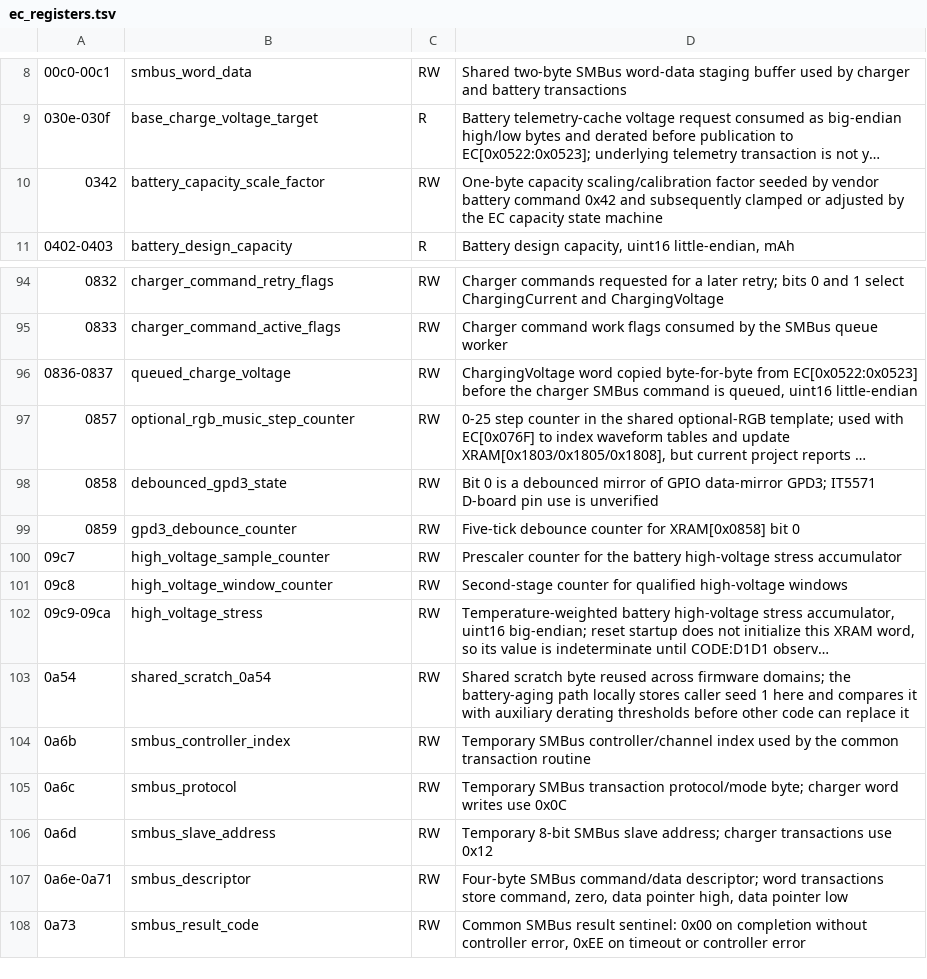
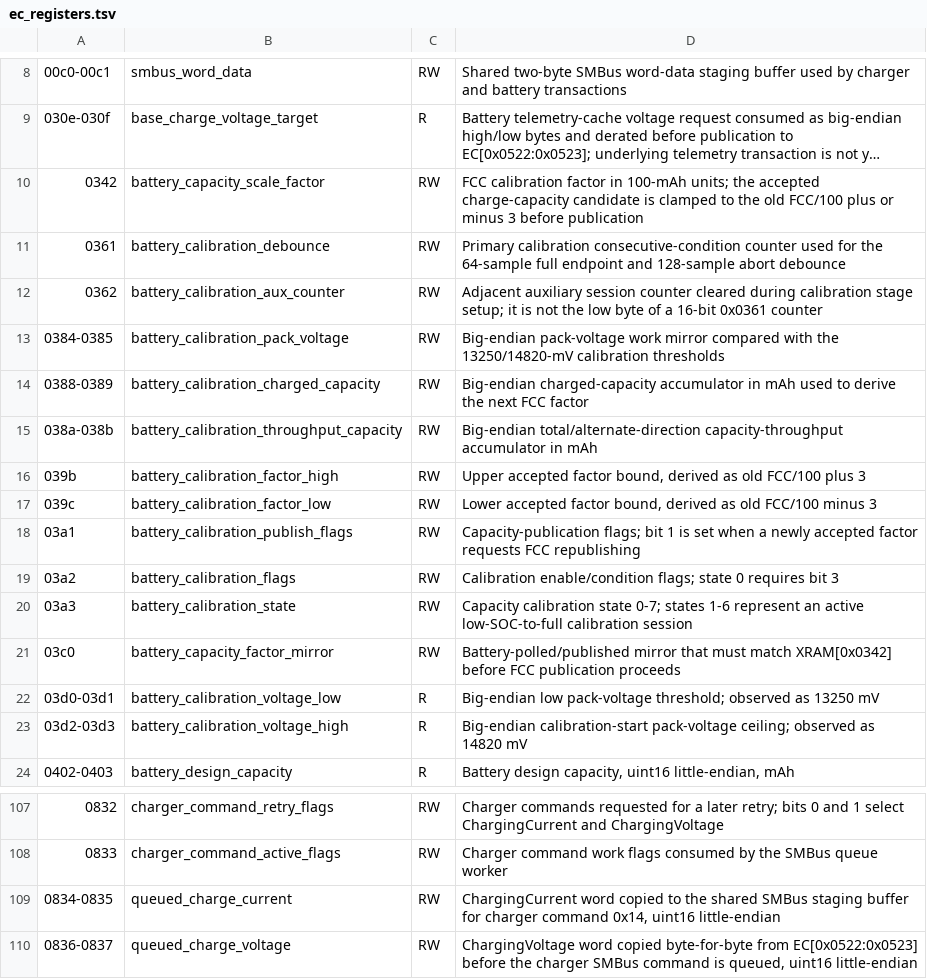
Before and after one commit to minortex/ec_reverse, a TSV file: tools/ec_registers.tsv, drawn as a sheet; only a part is shown, gaps mark what is left out; the shorter side is filled out with more unchanged rows; long unchanged cells end in …; the diff names each change by its address in the sheet, - before the commit and + after, or states it on an @@ line.

Commit message:
tools: add more test tools

```diff
--- a/tools/ec_registers.tsv
+++ b/tools/ec_registers.tsv
-D10: One-byte capacity scaling/calibration factor seeded by vendor battery command 0x42 and subsequently clamped or adjusted by the EC capacity state machine
+D10: FCC calibration factor in 100-mAh units; the accepted charge-capacity candidate is clamped to the old FCC/100 plus or minus 3 before publication
+row 11: 0361 | battery_calibration_debounce | RW | Primary calibration consecutive-condition counter used for the 64-sample full endpoint and 128-sample abort debounce
+row 12: 0362 | battery_calibration_aux_counter | RW | Adjacent auxiliary session counter cleared during calibration stage setup; it is not the low byte of a 16-bit 0x0361 counter
+row 13: 0384-0385 | battery_calibration_pack_voltage | RW | Big-endian pack-voltage work mirror compared with the 13250/14820-mV calibration thresholds
+row 14: 0388-0389 | battery_calibration_charged_capacity | RW | Big-endian charged-capacity accumulator in mAh used to derive the next FCC factor
+row 15: 038a-038b | battery_calibration_throughput_capacity | RW | Big-endian total/alternate-direction capacity-throughput accumulator in mAh
+row 16: 039b | battery_calibration_factor_high | RW | Upper accepted factor bound, derived as old FCC/100 plus 3
+row 17: 039c | battery_calibration_factor_low | RW | Lower accepted factor bound, derived as old FCC/100 minus 3
+row 18: 03a1 | battery_calibration_publish_flags | RW | Capacity-publication flags; bit 1 is set when a newly accepted factor requests FCC republishing
+row 19: 03a2 | battery_calibration_flags | RW | Calibration enable/condition flags; state 0 requires bit 3
+row 20: 03a3 | battery_calibration_state | RW | Capacity calibration state 0-7; states 1-6 represent an active low-SOC-to-full calibration session
+row 21: 03c0 | battery_capacity_factor_mirror | RW | Battery-polled/published mirror that must match XRAM[0x0342] before FCC publication proceeds
+row 22: 03d0-03d1 | battery_calibration_voltage_low | R | Big-endian low pack-voltage threshold; observed as 13250 mV
+row 23: 03d2-03d3 | battery_calibration_voltage_high | R | Big-endian calibration-start pack-voltage ceiling; observed as 14820 mV
+row 109: 0834-0835 | queued_charge_current | RW | ChargingCurrent word copied to the shared SMBus staging buffer for charger command 0x14, uint16 little-endian
```
Also changed, not shown: tools/ec_functions.tsv, 8 other files.
